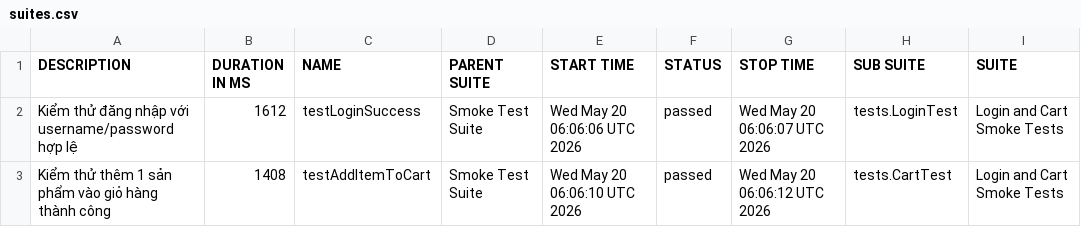
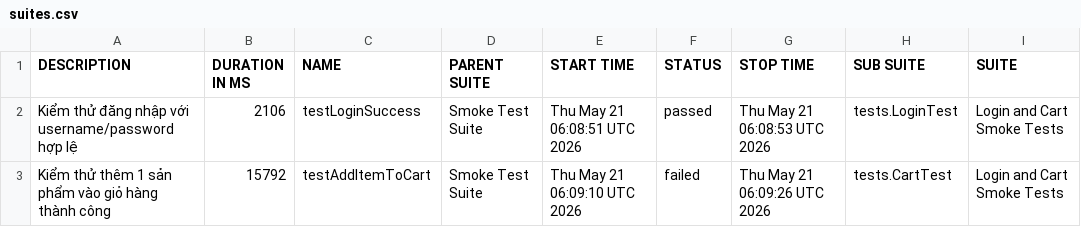
Before and after one commit to tranleanhdai/selenium-framework, a CSV file: data/suites.csv, drawn as a sheet; only a part is shown; the diff names each change by its address in the sheet, - before the commit and + after, or states it on an @@ line.

```diff
--- a/data/suites.csv
+++ b/data/suites.csv
-B2 (DURATION IN MS): 1612
+B2 (DURATION IN MS): 2106
-E2 (START TIME): Wed May 20 06:06:06 UTC 2026
+E2 (START TIME): Thu May 21 06:08:51 UTC 2026
-G2 (STOP TIME): Wed May 20 06:06:07 UTC 2026
+G2 (STOP TIME): Thu May 21 06:08:53 UTC 2026
-B3 (DURATION IN MS): 1408
+B3 (DURATION IN MS): 15792
-E3 (START TIME): Wed May 20 06:06:10 UTC 2026
+E3 (START TIME): Thu May 21 06:09:10 UTC 2026
-F3 (STATUS): passed
+F3 (STATUS): failed
-G3 (STOP TIME): Wed May 20 06:06:12 UTC 2026
+G3 (STOP TIME): Thu May 21 06:09:26 UTC 2026
```
Also changed, not shown: 38 other files.
